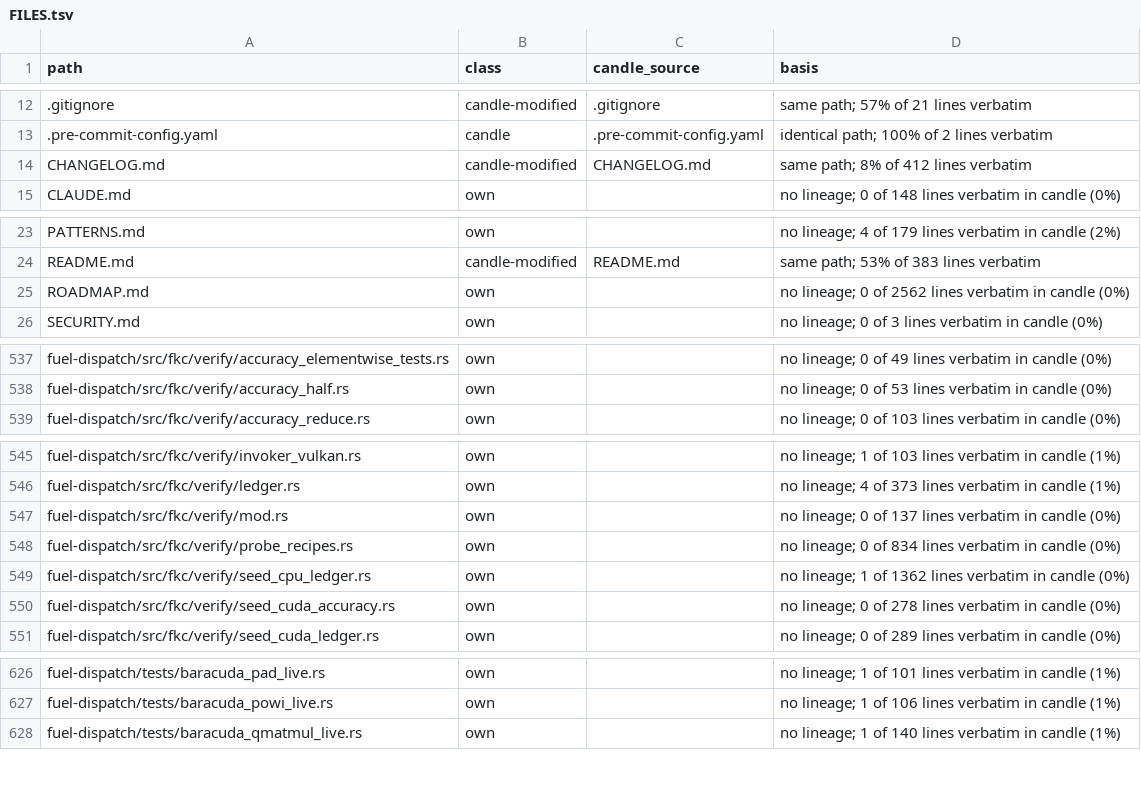
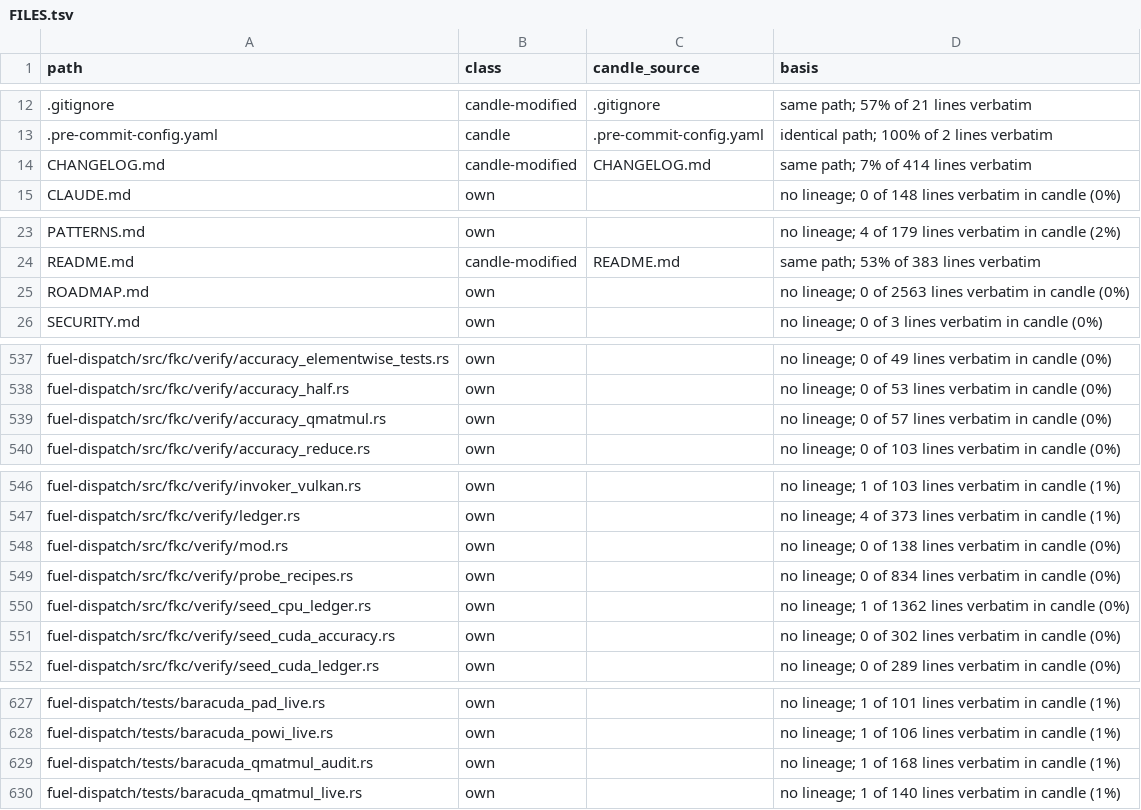
Before and after one commit to ciresnave/fuel, a TSV file: docs/provenance/FILES.tsv, drawn as a sheet; only a part is shown, gaps mark what is left out; the diff covers the shown part only.

```diff
--- a/docs/provenance/FILES.tsv
+++ b/docs/provenance/FILES.tsv
@@ -13,3 +13,3 @@ path	class	candle_source	basis
 .pre-commit-config.yaml	candle	.pre-commit-config.yaml	identical path; 100% of 2 lines verbatim
-CHANGELOG.md	candle-modified	CHANGELOG.md	same path; 8% of 412 lines verbatim
+CHANGELOG.md	candle-modified	CHANGELOG.md	same path; 7% of 414 lines verbatim
 CLAUDE.md	own		no lineage; 0 of 148 lines verbatim in candle (0%)
@@ -24,3 +24,3 @@ PATTERNS.md	own		no lineage; 4 of 179 lines verbatim in candle (2%)
 README.md	candle-modified	README.md	same path; 53% of 383 lines verbatim
-ROADMAP.md	own		no lineage; 0 of 2562 lines verbatim in candle (0%)
+ROADMAP.md	own		no lineage; 0 of 2563 lines verbatim in candle (0%)
 SECURITY.md	own		no lineage; 0 of 3 lines verbatim in candle (0%)
@@ -538,2 +538,3 @@ fuel-dispatch/src/fkc/verify/accuracy_elementwise_tests.rs	own		no lineage; 0 of
 fuel-dispatch/src/fkc/verify/accuracy_half.rs	own		no lineage; 0 of 53 lines verbatim in candle (0%)
+fuel-dispatch/src/fkc/verify/accuracy_qmatmul.rs	own		no lineage; 0 of 57 lines verbatim in candle (0%)
 fuel-dispatch/src/fkc/verify/accuracy_reduce.rs	own		no lineage; 0 of 103 lines verbatim in candle (0%)
@@ -546,6 +547,6 @@ fuel-dispatch/src/fkc/verify/invoker_vulkan.rs	own		no lineage; 1 of 103 lines v
 fuel-dispatch/src/fkc/verify/ledger.rs	own		no lineage; 4 of 373 lines verbatim in candle (1%)
-fuel-dispatch/src/fkc/verify/mod.rs	own		no lineage; 0 of 137 lines verbatim in candle (0%)
+fuel-dispatch/src/fkc/verify/mod.rs	own		no lineage; 0 of 138 lines verbatim in candle (0%)
 fuel-dispatch/src/fkc/verify/probe_recipes.rs	own		no lineage; 0 of 834 lines verbatim in candle (0%)
 fuel-dispatch/src/fkc/verify/seed_cpu_ledger.rs	own		no lineage; 1 of 1362 lines verbatim in candle (0%)
-fuel-dispatch/src/fkc/verify/seed_cuda_accuracy.rs	own		no lineage; 0 of 278 lines verbatim in candle (0%)
+fuel-dispatch/src/fkc/verify/seed_cuda_accuracy.rs	own		no lineage; 0 of 302 lines verbatim in candle (0%)
 fuel-dispatch/src/fkc/verify/seed_cuda_ledger.rs	own		no lineage; 0 of 289 lines verbatim in candle (0%)
@@ -627,2 +628,3 @@ fuel-dispatch/tests/baracuda_pad_live.rs	own		no lineage; 1 of 101 lines verbati
 fuel-dispatch/tests/baracuda_powi_live.rs	own		no lineage; 1 of 106 lines verbatim in candle (1%)
+fuel-dispatch/tests/baracuda_qmatmul_audit.rs	own		no lineage; 1 of 168 lines verbatim in candle (1%)
 fuel-dispatch/tests/baracuda_qmatmul_live.rs	own		no lineage; 1 of 140 lines verbatim in candle (1%)
```
Also changed, not shown: 9 edited cells elsewhere in this file, 1 other file.
